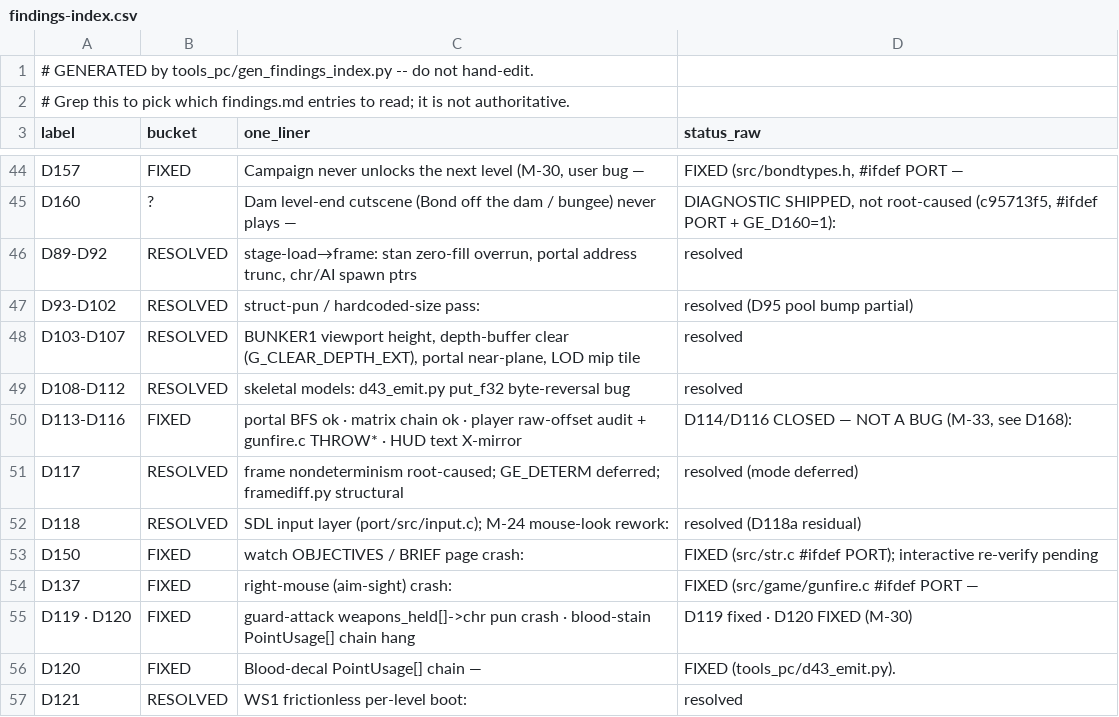
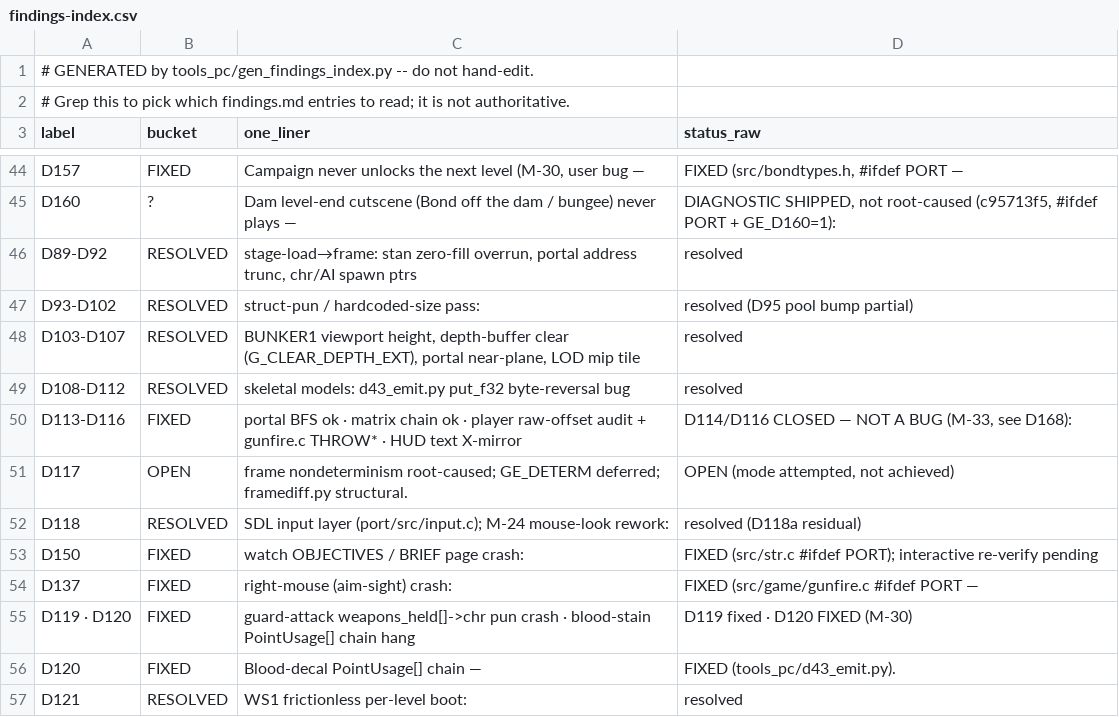
Before and after one commit to jkdansereau/goldeneye-pc-port, a CSV file: docs/dev/findings-index.csv, drawn as a sheet; only a part is shown, gaps mark what is left out.

```diff
--- a/docs/dev/findings-index.csv
+++ b/docs/dev/findings-index.csv
@@ -50,3 +50,3 @@ D108-D112,RESOLVED,skeletal models: d43_emit.py put_f32 byte-reversal bug,resolv
 D113-D116,FIXED,portal BFS ok · matrix chain ok · player raw-offset audit + gunfire.c THROW* · HUD text X-mirror,"D114/D116 CLOSED — NOT A BUG (M-33, see D168):"
-D117,RESOLVED,frame nondeterminism root-caused; GE_DETERM deferred; framediff.py structural,resolved (mode deferred)
+D117,OPEN,frame nondeterminism root-caused; GE_DETERM deferred; framediff.py structural.,"OPEN (mode attempted, not achieved)"
 D118,RESOLVED,SDL input layer (port/src/input.c); M-24 mouse-look rework:,resolved (D118a residual)
```
Also changed, not shown: 1 other file.
